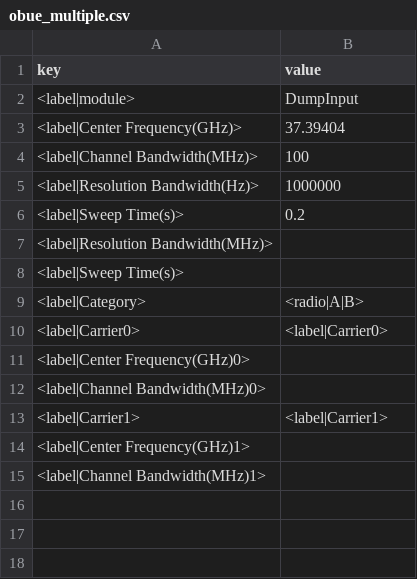
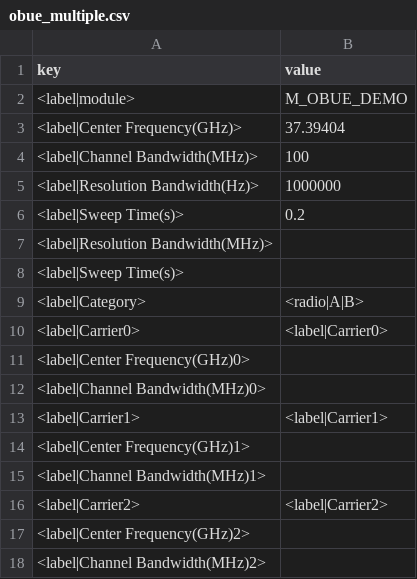
Before and after one commit to hatfield-c/Nokia-5mm-Radio-Test-Suite, a CSV file: CSV Data/Demo/Parameters/Runs/obue_multiple.csv, drawn as a sheet.

```diff
--- a/CSV Data/Demo/Parameters/Runs/obue_multiple.csv
+++ b/CSV Data/Demo/Parameters/Runs/obue_multiple.csv
@@ -1,3 +1,3 @@
 key,value
-<label|module>,DumpInput
+<label|module>,M_OBUE_DEMO
 <label|Center Frequency(GHz)>,37.39404
@@ -15 +15,4 @@ key,value
 <label|Channel Bandwidth(MHz)1>,
+<label|Carrier2>,<label|Carrier2>
+<label|Center Frequency(GHz)2>,
+<label|Channel Bandwidth(MHz)2>,
```
Also changed, not shown: 2 other files.
